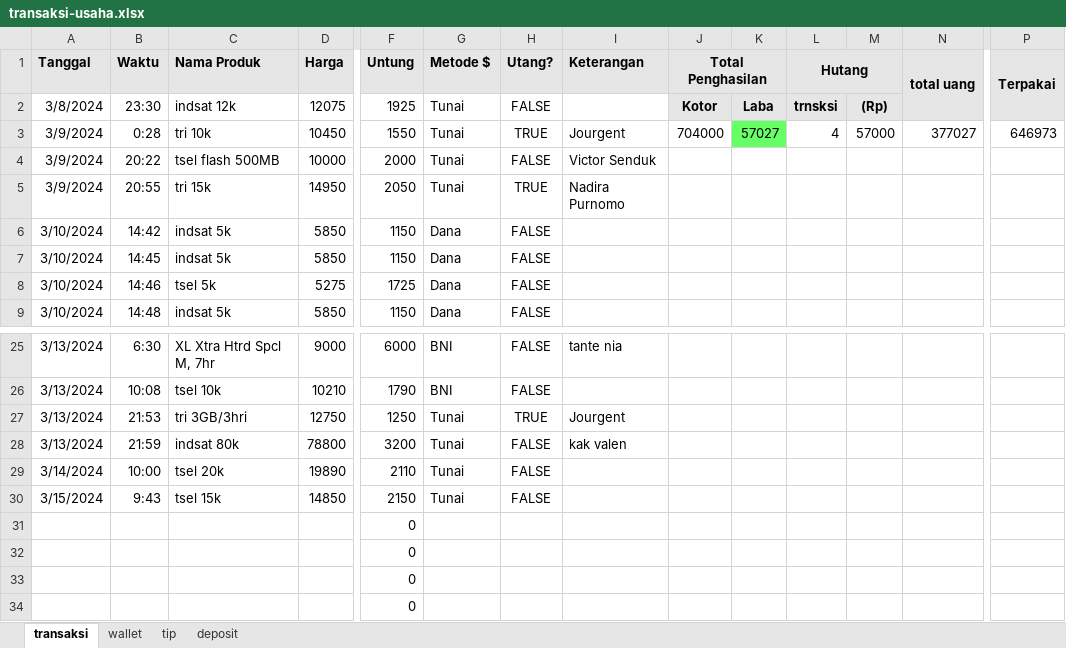
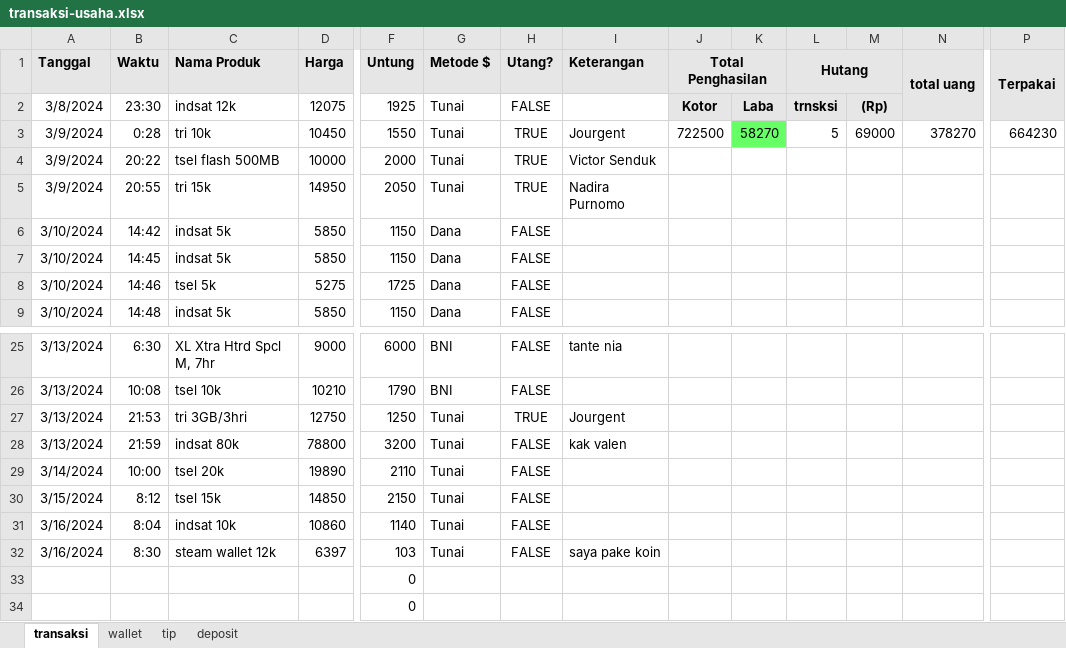
Before and after one commit to yeftakun/transaksi-usaha, an Excel workbook: transaksi-usaha.xlsx, sheet transaksi, drawn as a sheet; only a part is shown, gaps mark what is left out; values as stored, in another font and other column widths than the file's, no borders; conditional formats not drawn; removed rows and columns are numbered as before the commit, all else as after; rows hold the shown columns only; the diff names each change by its address in the sheet, - before the commit and + after, or states it on an @@ line.

Commit message:
16 maret 24 - awal

```diff
--- a/transaksi-usaha.xlsx (sheet transaksi)
+++ b/transaksi-usaha.xlsx (sheet transaksi)
-J3 (Total Penghasilan): 704000
+J3 (Total Penghasilan): 722500
-K3: 57027
+K3: 58270
-L3 (Hutang): 4
+L3 (Hutang): 5
-M3: 57000
+M3: 69000
-N3 (total uang): 377027
+N3 (total uang): 378270
-P3 (Terpakai): 646973
+P3 (Terpakai): 664230
-H4 (Utang?): FALSE
+H4 (Utang?): TRUE
-B30 (Waktu): 9:43
+B30 (Waktu): 8:12
-row 31:  |  |  |  | 0
-row 32:  |  |  |  | 0
+row 31: 3/16/2024 | 8:04 | indsat 10k | 10860 | 1140 | Tunai | FALSE
+row 32: 3/16/2024 | 8:30 | steam wallet 12k | 6397 | 103 | Tunai | FALSE | saya pake koin
```
Also changed, not shown: sheet wallet, sheet deposit.
